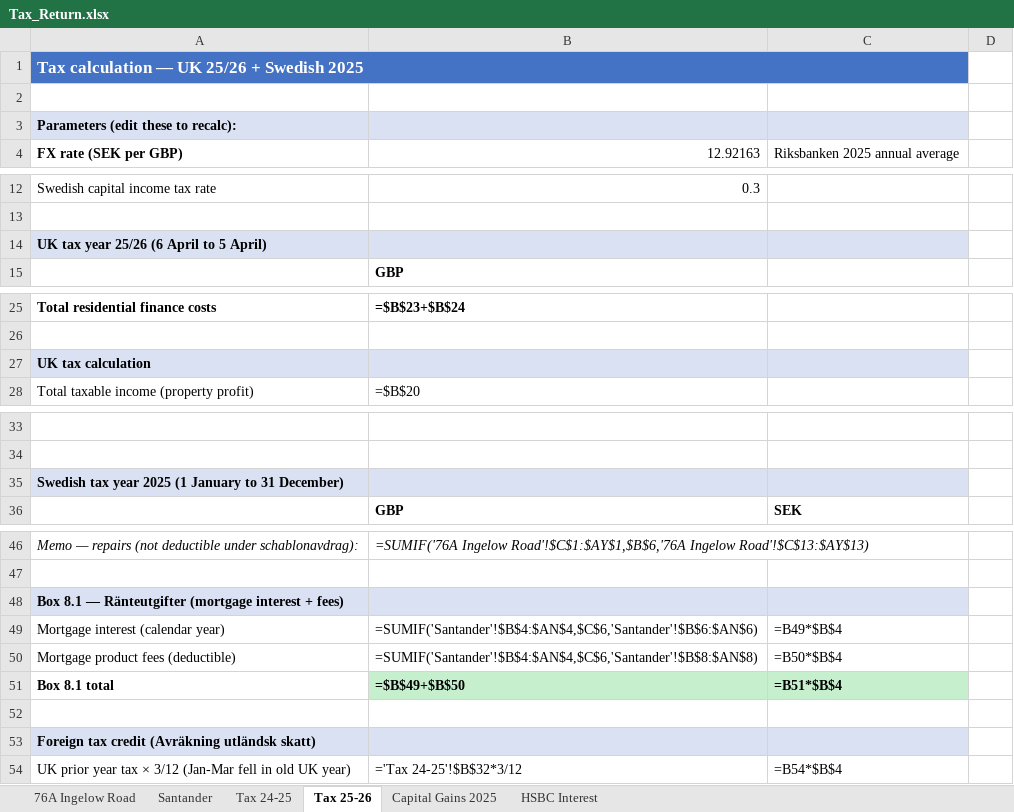
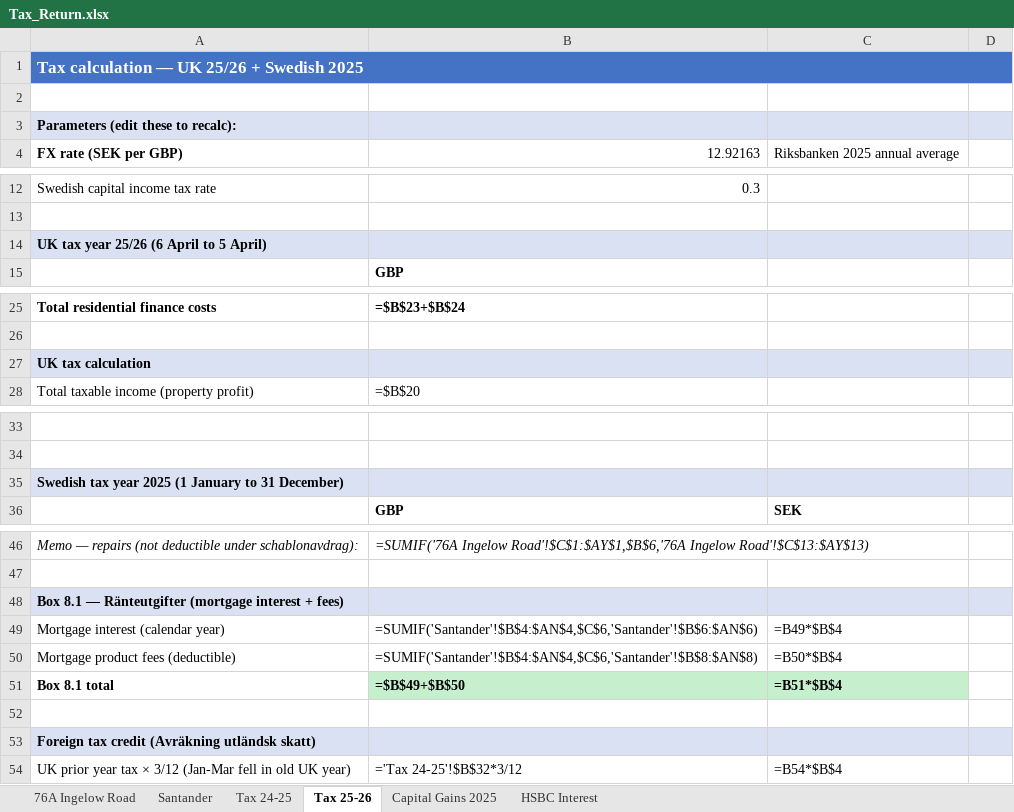
Before and after one commit to tristanpatrickmorgan-private/Claude, an Excel workbook: projects/uk-rental/Tax_Return.xlsx, sheet Tax 25-26, drawn as a sheet; only a part is shown, gaps mark what is left out; values as stored, in another font and other column widths than the file's, no borders; formulas without a stored value are shown as written; removed rows and columns are numbered as before the commit, all else as after; the diff covers the shown part only; the diff names each change by its address in the sheet, - before the commit and + after, or states it on an @@ line.

```diff
--- a/projects/uk-rental/Tax_Return.xlsx (sheet Tax 25-26)
+++ b/projects/uk-rental/Tax_Return.xlsx (sheet Tax 25-26)
-A1:C1 merged
+A1:D1 merged
-D3 fill: none
+D3 fill: #D9E1F2
-D14 fill: none
+D14 fill: #D9E1F2
-D27 fill: none
+D27 fill: #D9E1F2
-D35 fill: none
+D35 fill: #D9E1F2
-D48 fill: none
+D48 fill: #D9E1F2
-D53 fill: none
+D53 fill: #D9E1F2
```
Also changed, not shown: 23 added rows, 3 removed rows, 6 edited cells and cell formats elsewhere in this sheet, 3 other files.
